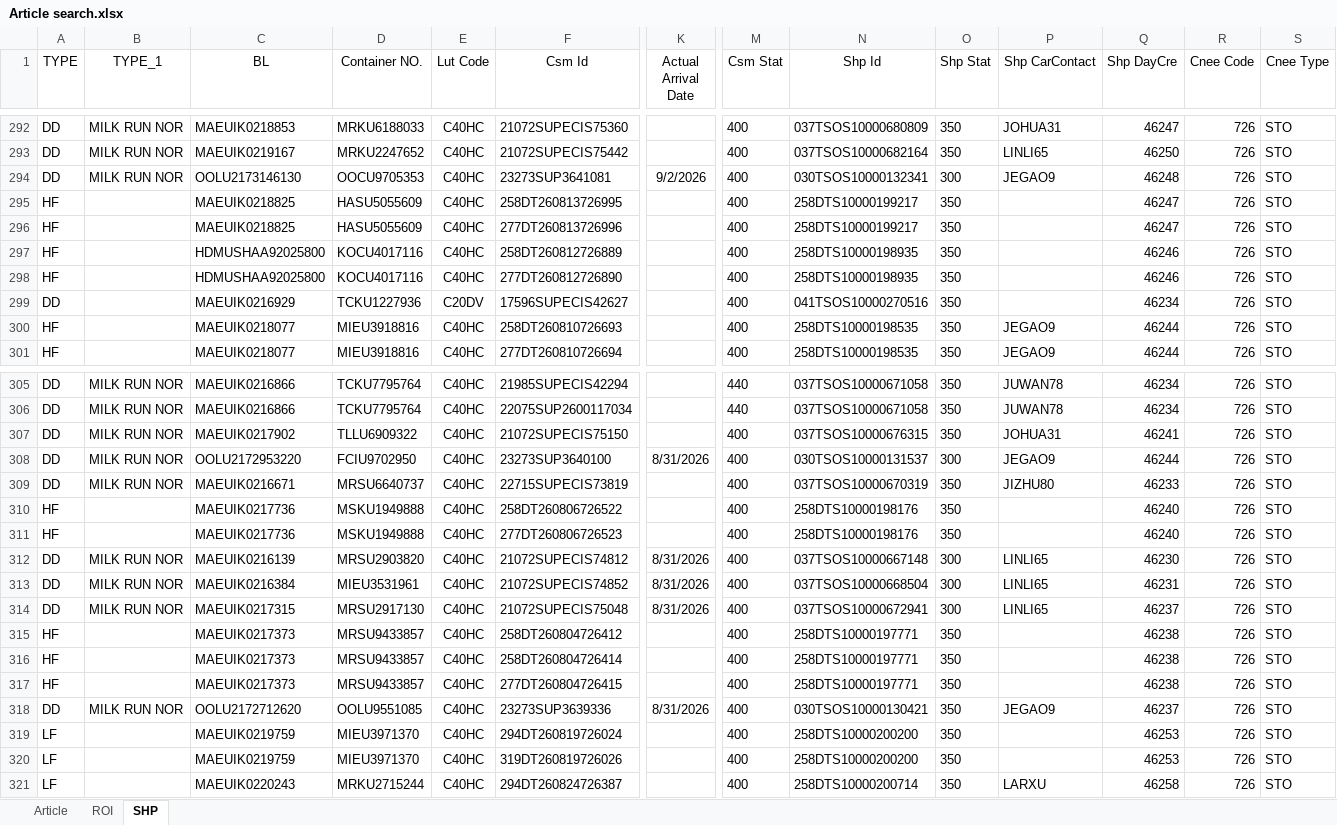
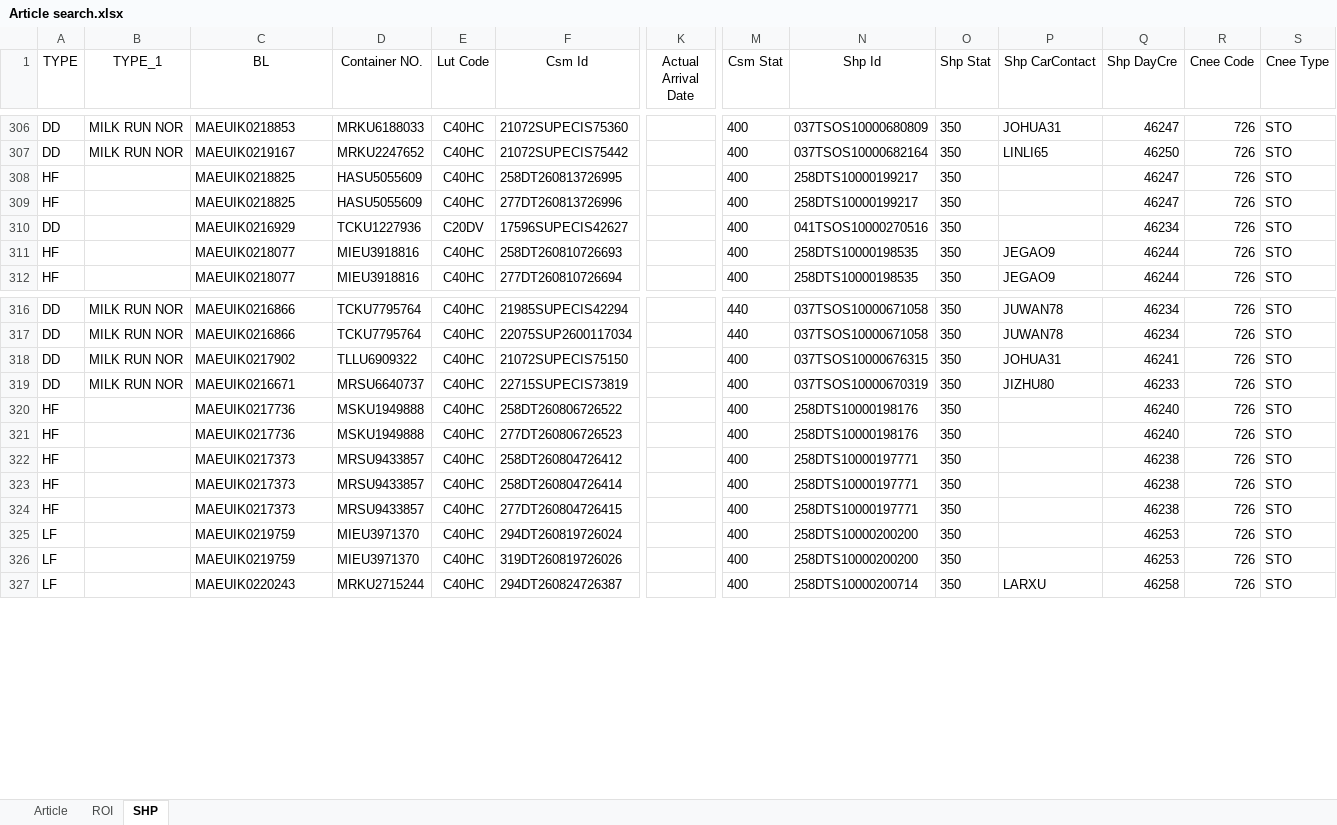
Before and after one commit to STO726/GOODS_Arrival, an Excel workbook: Article search.xlsx, sheet SHP, drawn as a sheet; only a part is shown, gaps mark what is left out; values as stored, in another font and other column widths than the file's, no borders; conditional formats and table styles not drawn; removed rows and columns are numbered as before the commit, all else as after; rows hold the shown columns only; the diff covers the shown part only; the diff names each change by its address in the sheet, - before the commit and + after, or states it on an @@ line.

```diff
--- a/Article search.xlsx (sheet SHP)
+++ b/Article search.xlsx (sheet SHP)
-row 294: DD | MILK RUN NOR | OOLU2173146130 | OOCU9705353 | C40HC | 23273SUP3641081 | 9/2/2026 | 400 | 030TSOS10000132341 | 300 | JEGAO9 | 46248 | 726 | STO
-row 297: HF |  | HDMUSHAA92025800 | KOCU4017116 | C40HC | 258DT260812726889 |  | 400 | 258DTS10000198935 | 350 |  | 46246 | 726 | STO
-row 298: HF |  | HDMUSHAA92025800 | KOCU4017116 | C40HC | 277DT260812726890 |  | 400 | 258DTS10000198935 | 350 |  | 46246 | 726 | STO
-row 308: DD | MILK RUN NOR | OOLU2172953220 | FCIU9702950 | C40HC | 23273SUP3640100 | 8/31/2026 | 400 | 030TSOS10000131537 | 300 | JEGAO9 | 46244 | 726 | STO
-row 312: DD | MILK RUN NOR | MAEUIK0216139 | MRSU2903820 | C40HC | 21072SUPECIS74812 | 8/31/2026 | 400 | 037TSOS10000667148 | 300 | LINLI65 | 46230 | 726 | STO
-row 313: DD | MILK RUN NOR | MAEUIK0216384 | MIEU3531961 | C40HC | 21072SUPECIS74852 | 8/31/2026 | 400 | 037TSOS10000668504 | 300 | LINLI65 | 46231 | 726 | STO
-row 314: DD | MILK RUN NOR | MAEUIK0217315 | MRSU2917130 | C40HC | 21072SUPECIS75048 | 8/31/2026 | 400 | 037TSOS10000672941 | 300 | LINLI65 | 46237 | 726 | STO
-row 318: DD | MILK RUN NOR | OOLU2172712620 | OOLU9551085 | C40HC | 23273SUP3639336 | 8/31/2026 | 400 | 030TSOS10000130421 | 350 | JEGAO9 | 46237 | 726 | STO
```
Also changed, not shown: 14 added rows and 4 edited cells elsewhere in this sheet, sheet ROI, formulas that keep their value.
